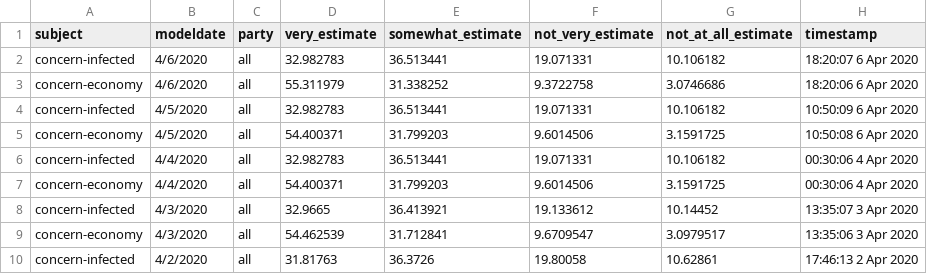
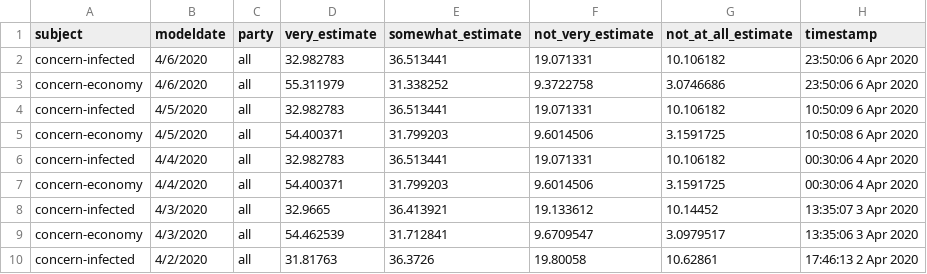
Before and after one commit to fivethirtyeight/covid-19-polls, a CSV file: covid_concern_toplines.csv, drawn as a sheet; only a part is shown.

Commit message:
update concern toplines

```diff
--- a/covid_concern_toplines.csv
+++ b/covid_concern_toplines.csv
@@ -1,4 +1,4 @@
 subject,modeldate,party,very_estimate,somewhat_estimate,not_very_estimate,not_at_all_estimate,timestamp
-concern-infected,4/6/2020,all,32.982783,36.513441,19.071331,10.106182,18:20:07  6 Apr 2020
-concern-economy,4/6/2020,all,55.311979,31.338252,9.3722758,3.0746686,18:20:06  6 Apr 2020
+concern-infected,4/6/2020,all,32.982783,36.513441,19.071331,10.106182,23:50:06  6 Apr 2020
+concern-economy,4/6/2020,all,55.311979,31.338252,9.3722758,3.0746686,23:50:06  6 Apr 2020
 concern-infected,4/5/2020,all,32.982783,36.513441,19.071331,10.106182,10:50:09  6 Apr 2020
```
